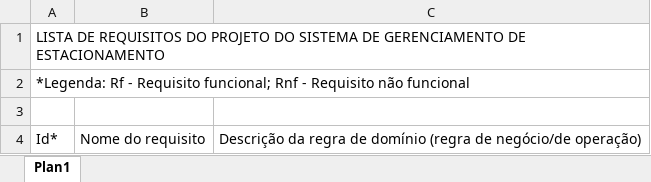
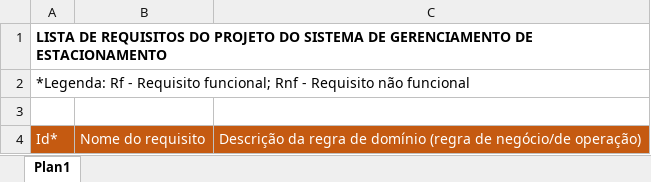
Before and after one commit to RenatoJardimParducci/2SIPF-SiEstacionamento-2026, an Excel workbook: PastaDocsEngenhariaSw/ListaRequisitosSiEstacionamento.xlsx, sheet Plan1, drawn as a sheet; values as stored, in another font and other column widths than the file's, no borders; the diff names each change by its address in the sheet, - before the commit and + after, or states it on an @@ line.

Commit message:
Reformatação lista requisitos p/ressaltar topicos
Reformatação da lista de requisitos para ressaltar topicos

```diff
--- a/PastaDocsEngenhariaSw/ListaRequisitosSiEstacionamento.xlsx (sheet Plan1)
+++ b/PastaDocsEngenhariaSw/ListaRequisitosSiEstacionamento.xlsx (sheet Plan1)
-A1 bold: off
+A1 bold: on
@@ A4:C4 fill: none → #C55A11, text colour: black → #FFFFFF @@
```
